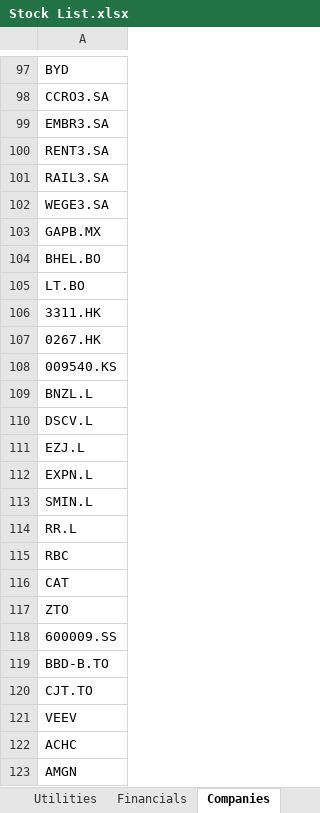
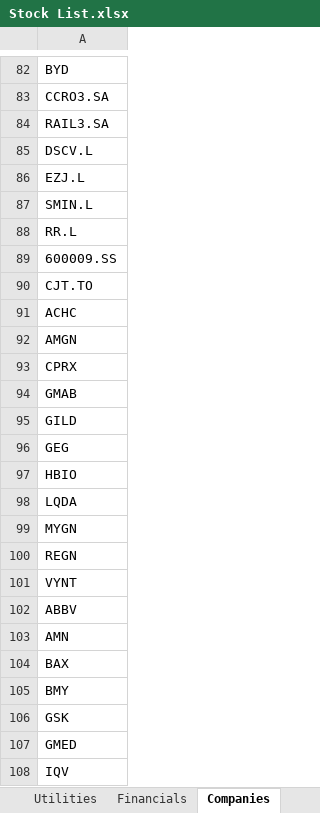
Before and after one commit to justinkmoon1/invo, an Excel workbook: data/raw/Stock List.xlsx, sheet Companies, drawn as a sheet; only a part is shown, gaps mark what is left out; the shorter side is filled out with more unchanged rows; values as stored, in another font and other column widths than the file's, no cell formats; removed rows and columns are numbered as before the commit, all else as after; the diff covers the shown part only; the diff names each change by its address in the sheet, - before the commit and + after, or states it on an @@ line.

```diff
--- a/data/raw/Stock List.xlsx (sheet Companies)
+++ b/data/raw/Stock List.xlsx (sheet Companies)
-row 99: EMBR3.SA
-row 100: RENT3.SA
-row 102: WEGE3.SA
-row 103: GAPB.MX
-row 104: BHEL.BO
-row 105: LT.BO
-row 106: 3311.HK
-row 107: 0267.HK
-row 108: 009540.KS
-row 109: BNZL.L
-row 112: EXPN.L
-row 115: RBC
-row 116: CAT
-row 117: ZTO
-row 119: BBD-B.TO
-row 121: VEEV
```
Also changed, not shown: 64 removed rows, 10 moved rows and 1 edited cell elsewhere in this sheet, cell formats, data/processed/after_screening_final.xlsx, 5 other files.
